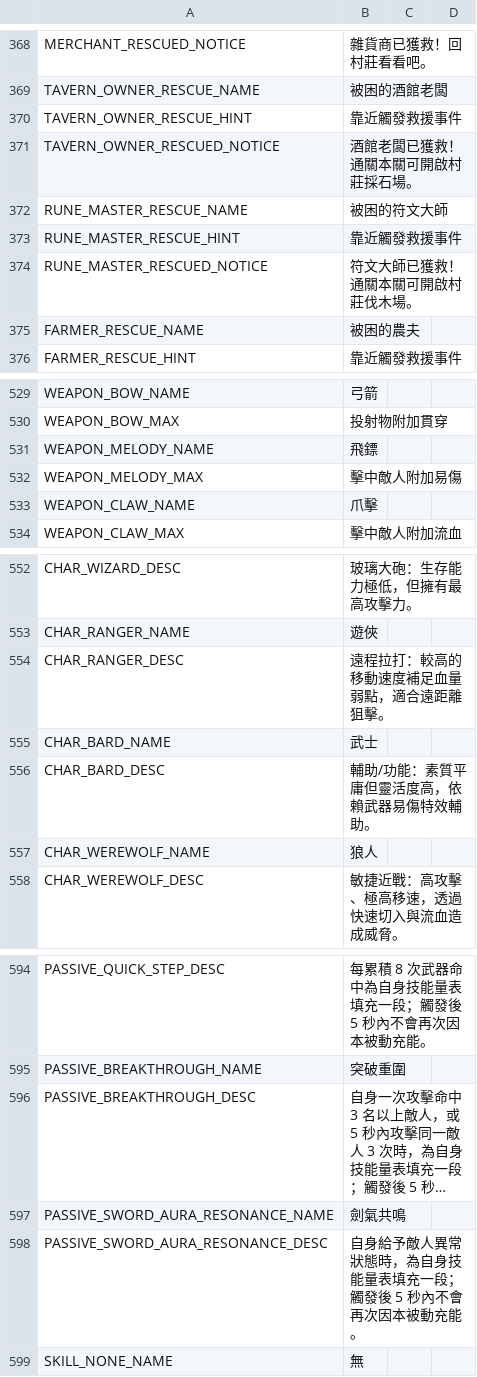
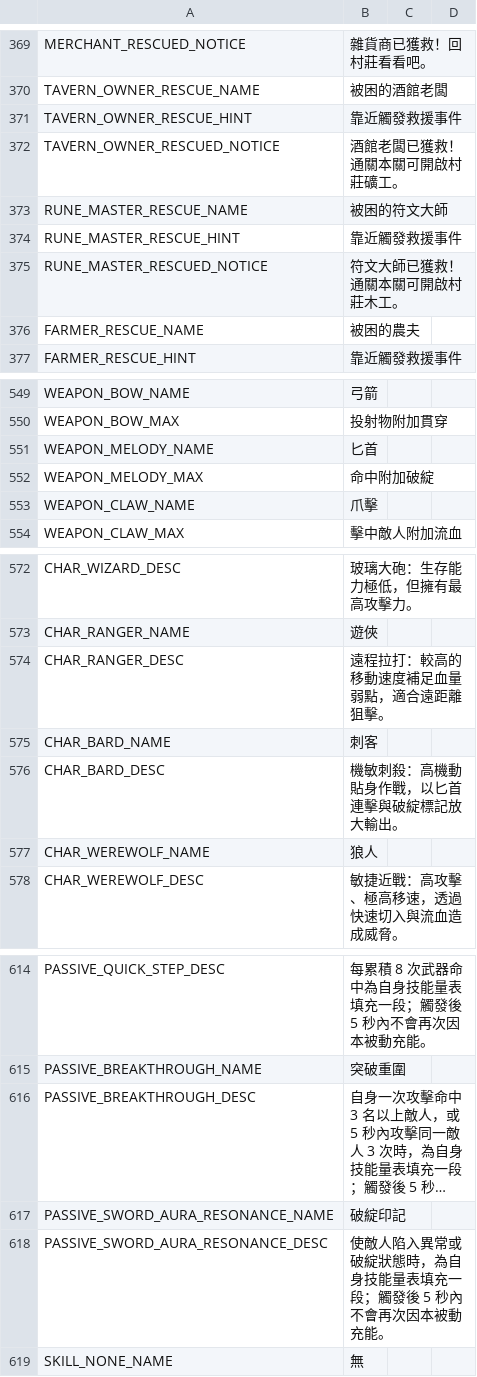
Before and after one commit to puersz03157/PUS, a CSV file: translations/strings.csv, drawn as a sheet; only a part is shown, gaps mark what is left out; long unchanged cells end in …; addresses are those after the commit; the diff covers the shown part only; the diff names each change by its address in the sheet, - before the commit and + after, or states it on an @@ line.

```diff
--- a/translations/strings.csv
+++ b/translations/strings.csv
-B372: 酒館老闆已獲救！通關本關可開啟村莊採石場。
+B372: 酒館老闆已獲救！通關本關可開啟村莊礦工。
-B375: 符文大師已獲救！通關本關可開啟村莊伐木場。
+B375: 符文大師已獲救！通關本關可開啟村莊木工。
-B551: 飛鏢
+B551: 匕首
-B552: 擊中敵人附加易傷
+B552: 命中附加破綻
-B575: 武士
+B575: 刺客
-B576: 輔助/功能：素質平庸但靈活度高，依賴武器易傷特效輔助。
+B576: 機敏刺殺：高機動貼身作戰，以匕首連擊與破綻標記放大輸出。
-B617: 劍氣共鳴
+B617: 破綻印記
-B618: 自身給予敵人異常狀態時，為自身技能量表填充一段；觸發後 5 秒內不會再次因本被動充能。
+B618: 使敵人陷入異常或破綻狀態時，為自身技能量表填充一段；觸發後 5 秒內不會再次因本被動充能。
```
Also changed, not shown: 24 added rows, 4 removed rows and 8 edited cells elsewhere in this file, 3 other files.
